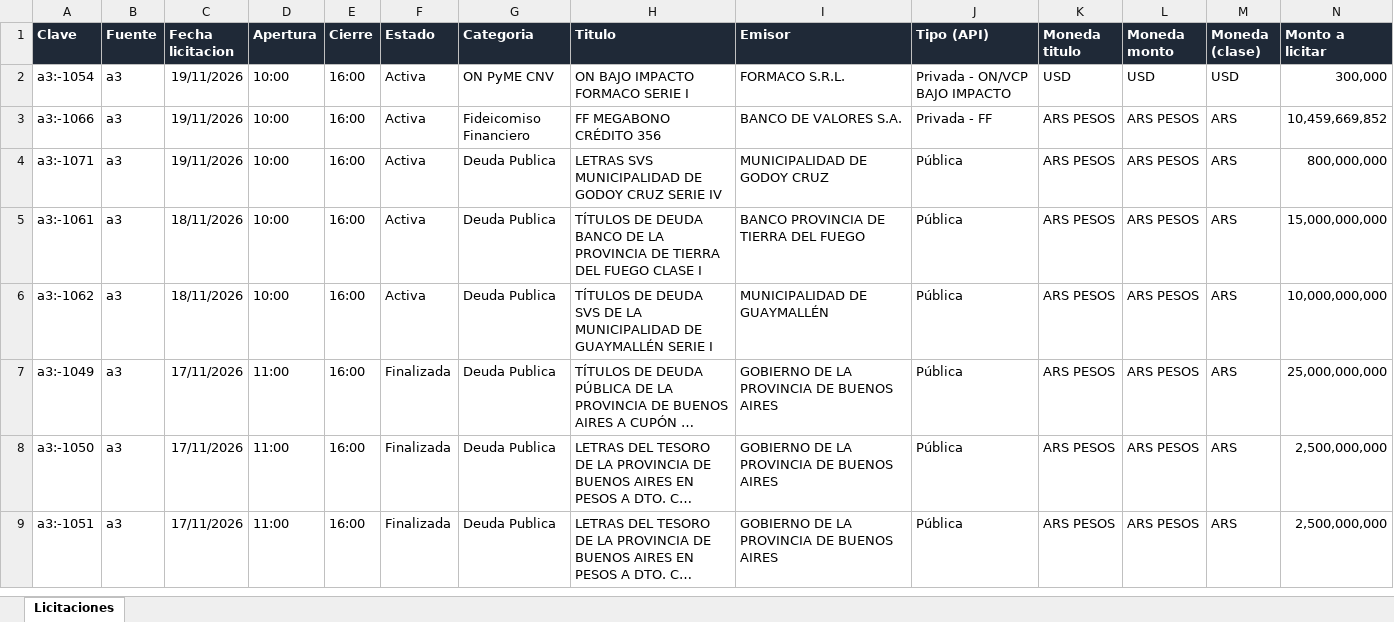
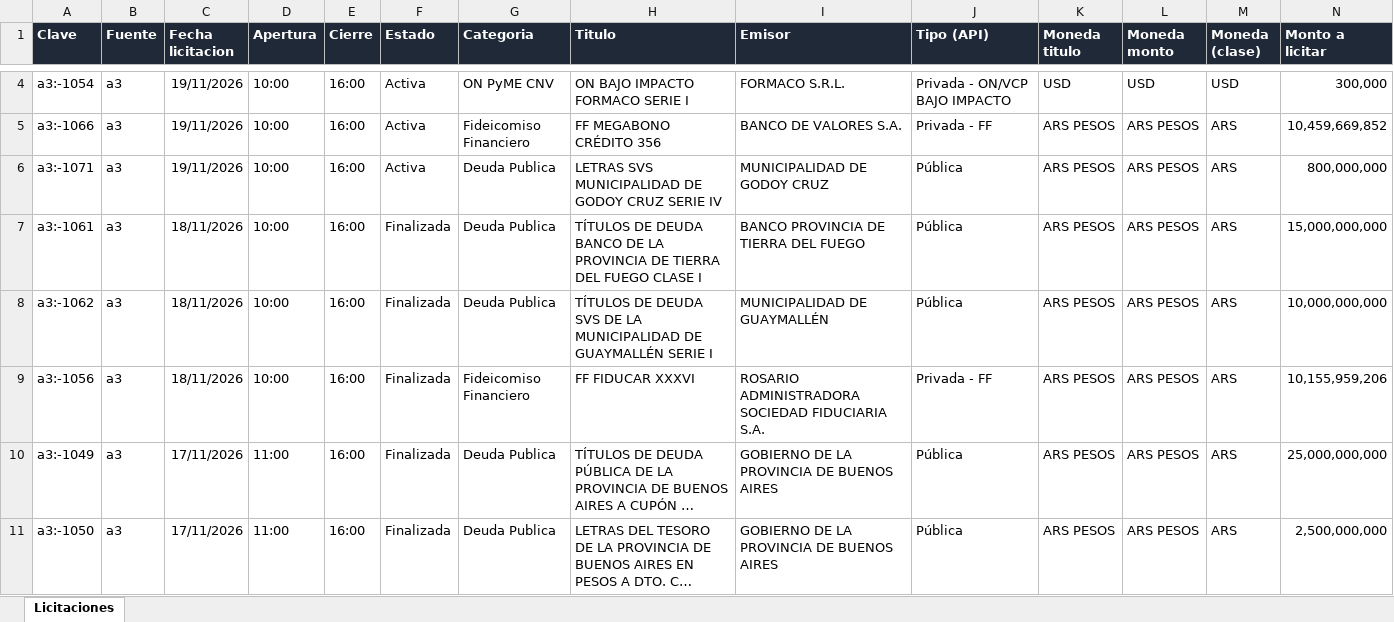
Before and after one commit to francogalante12-creator/Monitor-de-Licitaciones, an Excel workbook: datos/licitaciones.xlsx, sheet Licitaciones, drawn as a sheet; only a part is shown, gaps mark what is left out; the shorter side is filled out with more unchanged rows; long unchanged cells end in …; values as stored, in another font and other column widths than the file's, no borders; table styles not drawn; addresses are those after the commit; rows hold the shown columns only; the diff covers the shown part only; the diff names each change by its address in the sheet, - before the commit and + after, or states it on an @@ line.

```diff
--- a/datos/licitaciones.xlsx (sheet Licitaciones)
+++ b/datos/licitaciones.xlsx (sheet Licitaciones)
-F7:F8 (Estado): Activa
+F7:F8 (Estado): Finalizada
+row 9: a3:-1056 | a3 | 18/11/2026 | 10:00 | 16:00 | Finalizada | Fideicomiso Financiero | FF FIDUCAR XXXVI | ROSARIO ADMINISTRADORA SOCIEDAD FIDUCIARIA S.A. | Privada - FF | ARS PESOS | ARS PESOS | ARS | 10,155,959,206
```
Also changed, not shown: 2 added rows elsewhere in this sheet, 3 other files.
